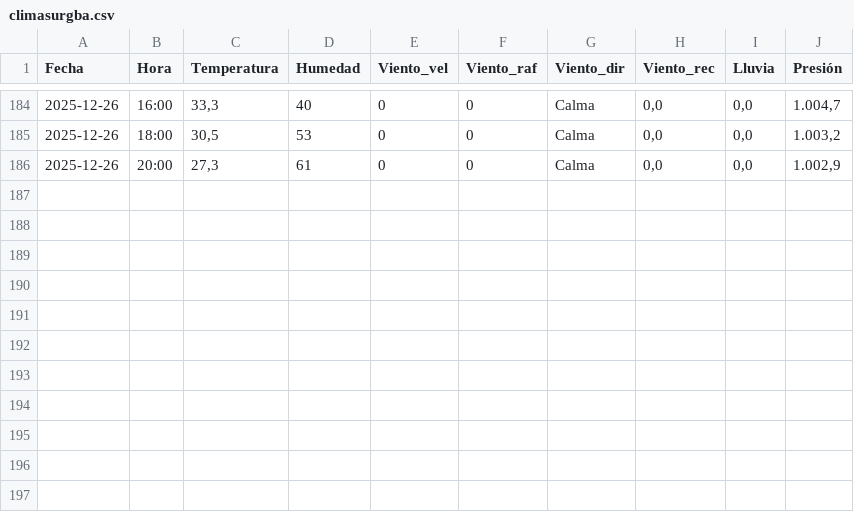
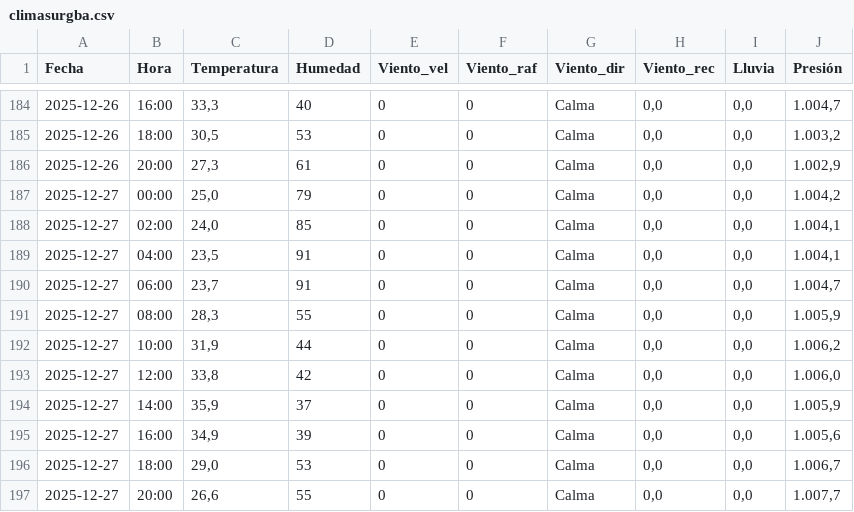
Before and after one commit to val281296-netizen/Clima, a CSV file: climasurgba.csv, drawn as a sheet; only a part is shown, gaps mark what is left out.

```diff
--- a/climasurgba.csv
+++ b/climasurgba.csv
@@ -186 +186,12 @@ Fecha,Hora,Temperatura,Humedad,Viento_vel,Viento_raf,Viento_dir,Viento_rec,Lluvi
 2025-12-26,20:00,"27,3",61,0,0,Calma,"0,0","0,0","1.002,9"
+2025-12-27,00:00,"25,0",79,0,0,Calma,"0,0","0,0","1.004,2"
+2025-12-27,02:00,"24,0",85,0,0,Calma,"0,0","0,0","1.004,1"
+2025-12-27,04:00,"23,5",91,0,0,Calma,"0,0","0,0","1.004,1"
+2025-12-27,06:00,"23,7",91,0,0,Calma,"0,0","0,0","1.004,7"
+2025-12-27,08:00,"28,3",55,0,0,Calma,"0,0","0,0","1.005,9"
+2025-12-27,10:00,"31,9",44,0,0,Calma,"0,0","0,0","1.006,2"
+2025-12-27,12:00,"33,8",42,0,0,Calma,"0,0","0,0","1.006,0"
+2025-12-27,14:00,"35,9",37,0,0,Calma,"0,0","0,0","1.005,9"
+2025-12-27,16:00,"34,9",39,0,0,Calma,"0,0","0,0","1.005,6"
+2025-12-27,18:00,"29,0",53,0,0,Calma,"0,0","0,0","1.006,7"
+2025-12-27,20:00,"26,6",55,0,0,Calma,"0,0","0,0","1.007,7"
```
